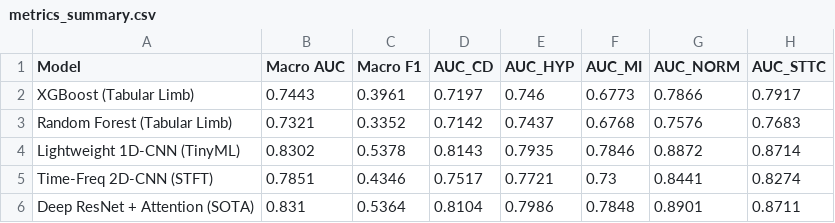
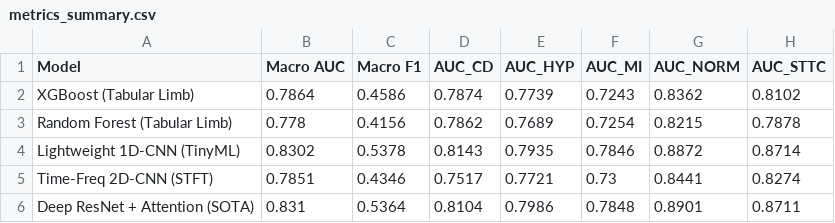
Before and after one commit to nishant-1-5/mtp-ecg-rak11300, a CSV file: results/lead1/metrics_summary.csv, drawn as a sheet.

Commit message:
Median-beat PR/QRS/QT delineation, validated vs PTB-XL+ 12SL, ported to C++
scripts/delineation.py replaces the broken interval code. Fold 10 vs GE 12SL: QRS MAE 13.9 ms (r 0.69), PR r 0.67, QT r 0.52. Lead I QRS separates CD with AUC 0.754 (12-lead 12SL: 0.755, old feature: 0.483). Lead I XGBoost/RF improve to 0.786/0.778 with the v2 features. C++ extractor outputs the new intervals; parity 2158/2158 test, 19229/19230 train. Fixed lead1 justification plot.

```diff
--- a/results/lead1/metrics_summary.csv
+++ b/results/lead1/metrics_summary.csv
@@ -1,4 +1,4 @@
 Model,Macro AUC,Macro F1,AUC_CD,AUC_HYP,AUC_MI,AUC_NORM,AUC_STTC
-XGBoost (Tabular Limb),0.7443,0.3961,0.7197,0.746,0.6773,0.7866,0.7917
-Random Forest (Tabular Limb),0.7321,0.3352,0.7142,0.7437,0.6768,0.7576,0.7683
+XGBoost (Tabular Limb),0.7864,0.4586,0.7874,0.7739,0.7243,0.8362,0.8102
+Random Forest (Tabular Limb),0.778,0.4156,0.7862,0.7689,0.7254,0.8215,0.7878
 Lightweight 1D-CNN (TinyML),0.8302,0.5378,0.8143,0.7935,0.7846,0.8872,0.8714
```
Also changed, not shown: results/lead_set_comparison.csv, 25 other files.
